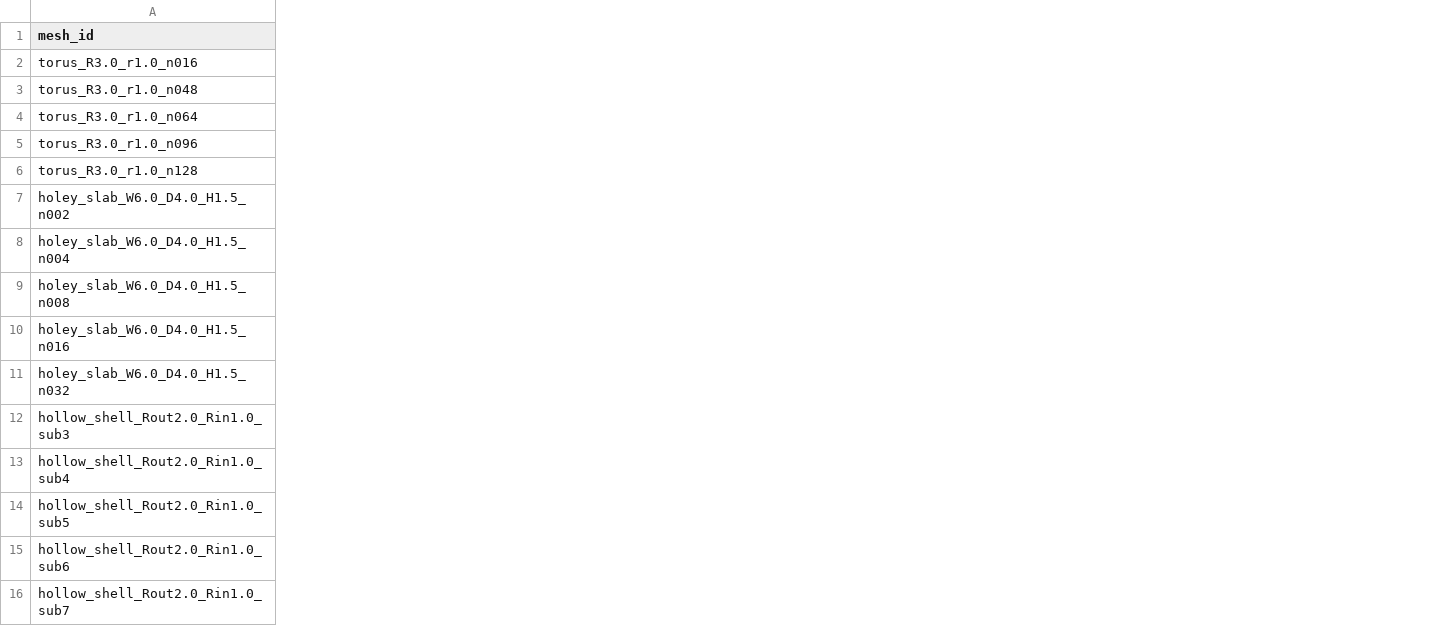
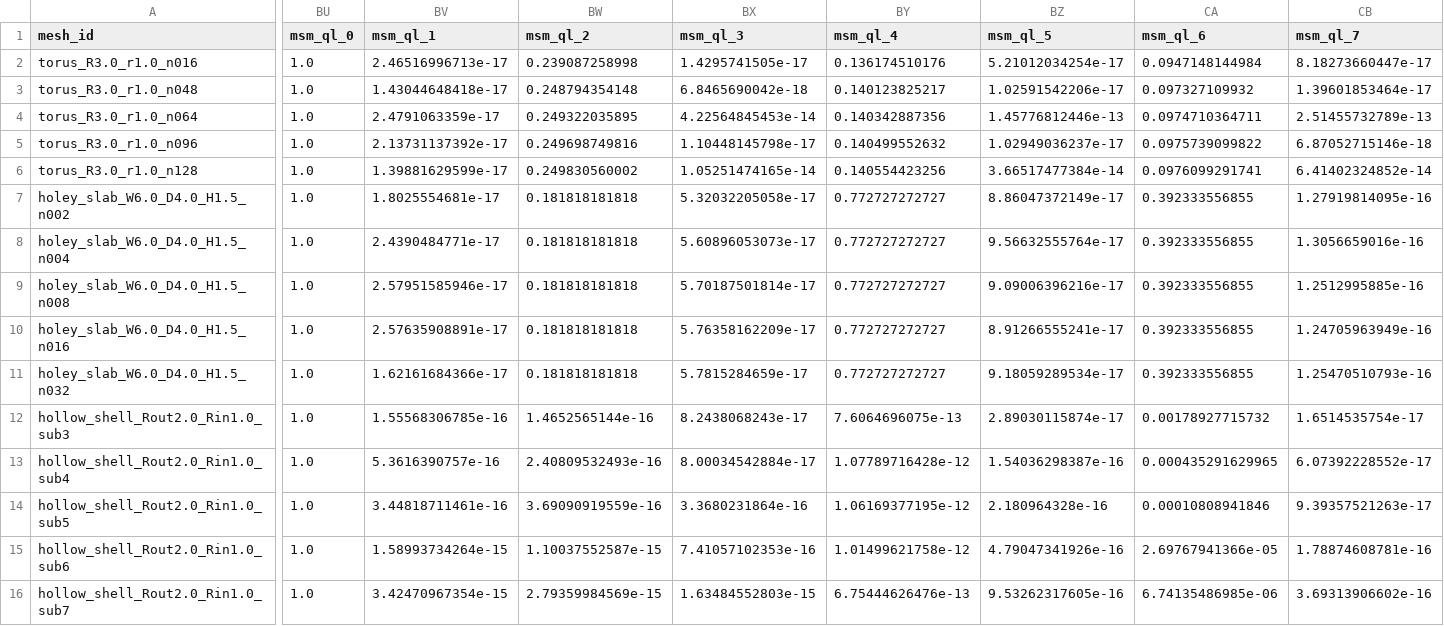
Before and after one commit to Ishihara-SynthMorph/pykarambola, a CSV file: paper/notebooks/results/topology_karambola.csv, drawn as a sheet; only a part is shown, gaps mark what is left out; the diff covers the shown part only; the diff names each change by its address in the sheet, - before the commit and + after, or states it on an @@ line.

```diff
--- a/paper/notebooks/results/topology_karambola.csv
+++ b/paper/notebooks/results/topology_karambola.csv
+column BU (msm_ql_0), rows 2-16: all 1.0
+column BV (msm_ql_1), rows 2-16: 2.46516996713e-17 | 1.43044648418e-17 | 2.4791063359e-17 | 2.13731137392e-17 | 1.39881629599e-17 | 1.8025554681e-17 | 2.4390484771e-17 | 2.57951585946e-17 | 2.57635908891e-17 | 1.62161684366e-17 | 1.55568306785e-16 | 5.3616390757e-16 | 3.44818711461e-16 | 1.58993734264e-15 | 3.42470967354e-15
+column BW (msm_ql_2), rows 2-16: 0.239087258998 | 0.248794354148 | 0.249322035895 | 0.249698749816 | 0.249830560002 | 0.181818181818 | 0.181818181818 | 0.181818181818 | 0.181818181818 | 0.181818181818 | 1.4652565144e-16 | 2.40809532493e-16 | 3.69090919559e-16 | 1.10037552587e-15 | 2.79359984569e-15
+column BX (msm_ql_3), rows 2-16: 1.4295741505e-17 | 6.8465690042e-18 | 4.22564845453e-14 | 1.10448145798e-17 | 1.05251474165e-14 | 5.32032205058e-17 | 5.60896053073e-17 | 5.70187501814e-17 | 5.76358162209e-17 | 5.7815284659e-17 | 8.2438068243e-17 | 8.00034542884e-17 | 3.3680231864e-16 | 7.41057102353e-16 | 1.63484552803e-15
+column BY (msm_ql_4), rows 2-16: 0.136174510176 | 0.140123825217 | 0.140342887356 | 0.140499552632 | 0.140554423256 | 0.772727272727 | 0.772727272727 | 0.772727272727 | 0.772727272727 | 0.772727272727 | 7.6064696075e-13 | 1.07789716428e-12 | 1.06169377195e-12 | 1.01499621758e-12 | 6.75444626476e-13
+column BZ (msm_ql_5), rows 2-16: 5.21012034254e-17 | 1.02591542206e-17 | 1.45776812446e-13 | 1.02949036237e-17 | 3.66517477384e-14 | 8.86047372149e-17 | 9.56632555764e-17 | 9.09006396216e-17 | 8.91266555241e-17 | 9.18059289534e-17 | 2.89030115874e-17 | 1.54036298387e-16 | 2.180964328e-16 | 4.79047341926e-16 | 9.53262317605e-16
+column CA (msm_ql_6), rows 2-16: 0.0947148144984 | 0.097327109932 | 0.0974710364711 | 0.0975739099822 | 0.0976099291741 | 0.392333556855 | 0.392333556855 | 0.392333556855 | 0.392333556855 | 0.392333556855 | 0.00178927715732 | 0.000435291629965 | 0.00010808941846 | 2.69767941366e-05 | 6.74135486985e-06
+column CB (msm_ql_7), rows 2-16: 8.18273660447e-17 | 1.39601853464e-17 | 2.51455732789e-13 | 6.87052715146e-18 | 6.41402324852e-14 | 1.27919814095e-16 | 1.3056659016e-16 | 1.2512995885e-16 | 1.24705963949e-16 | 1.25470510793e-16 | 1.6514535754e-17 | 6.07392228552e-17 | 9.39357521263e-17 | 1.78874608781e-16 | 3.69313906602e-16
```
Also changed, not shown: 10 added columns elsewhere in this file, paper/notebooks/results/topology_abs_diff_summary.csv, paper/notebooks/results/topology_pykarambola.csv, 45 other files.
